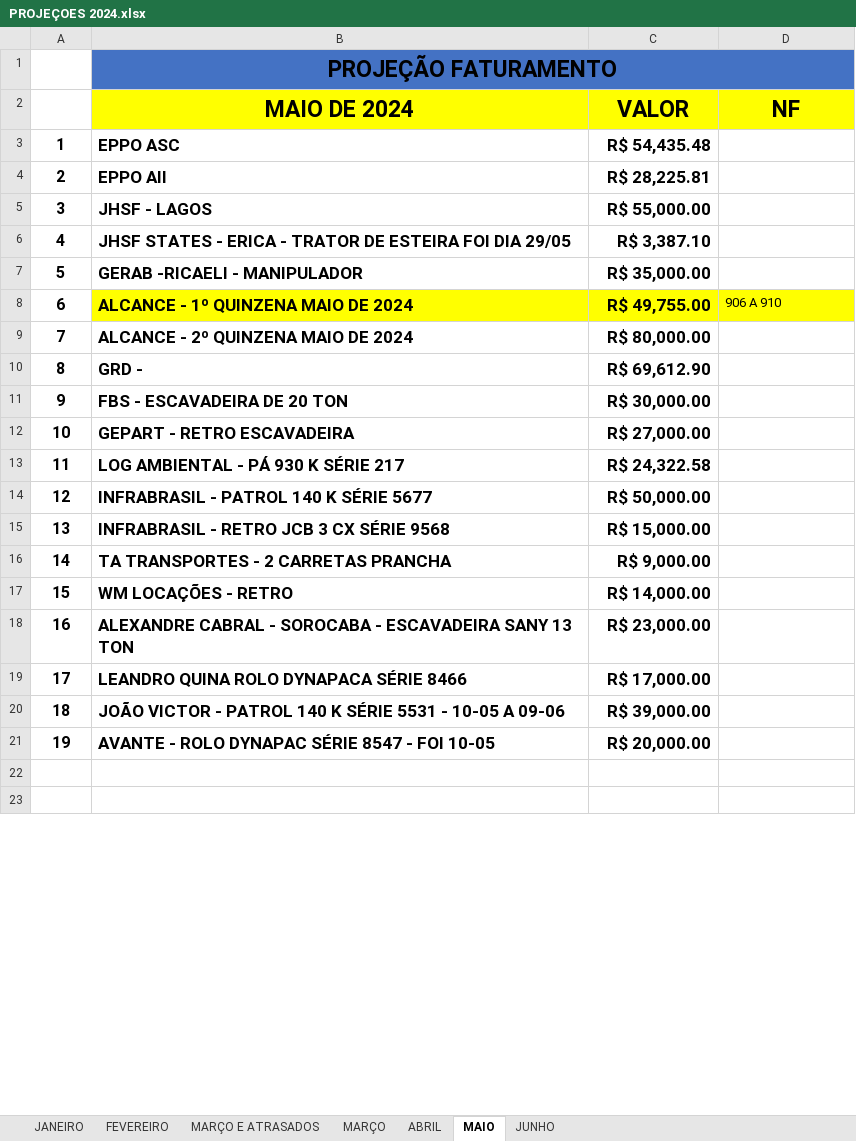
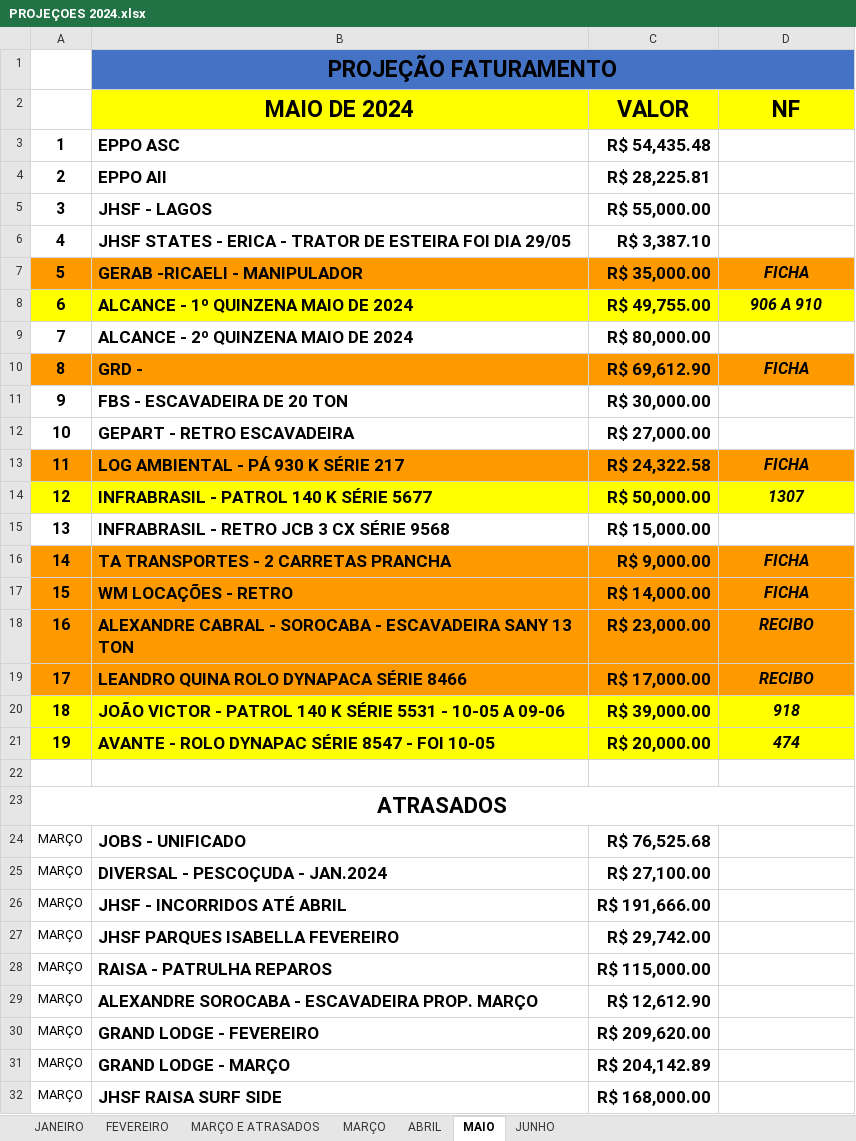
Before and after one commit to CamaconConstrucoes/Projecoes, an Excel workbook: PROJEÇOES 2024.xlsx, sheet MAIO, drawn as a sheet; only a part is shown; values as stored, in another font and other column widths than the file's, no borders; the diff covers the shown part only; the diff names each change by its address in the sheet, - before the commit and + after, or states it on an @@ line.

Commit message:
ATUALZIMAOS OS ATRASADOS DAS MEDICOES DE ABRIL

```diff
--- a/PROJEÇOES 2024.xlsx (sheet MAIO)
+++ b/PROJEÇOES 2024.xlsx (sheet MAIO)
-A7:D7 fill: none
+A7:D7 fill: #FF9900
-D7 (NF): (empty)
+D7 (NF): FICHA
-A8 fill: none
+A8 fill: #FFFF00
@@ D8 bold: off → on, italic: off → on, text size: larger, alignment: left → center @@
-A10:D10 fill: none
+A10:D10 fill: #FF9900
-D10 (NF): (empty)
+D10 (NF): FICHA
-A13:D13 fill: none
+A13:D13 fill: #FF9900
-D13 (NF): (empty)
+D13 (NF): FICHA
-A14:D14 fill: none
+A14:D14 fill: #FFFF00
-D14 (NF): (empty)
+D14 (NF): 1307
-A16:D19 fill: none
+A16:D19 fill: #FF9900
-D16:D17 (NF): (empty)
+D16:D17 (NF): FICHA
-D18:D19 (NF): (empty)
+D18:D19 (NF): RECIBO
-A20:D21 fill: none
+A20:D21 fill: #FFFF00
-D20 (NF): (empty)
+D20 (NF): 918
-D21 (NF): (empty)
+D21 (NF): 474
@@ column A renumbered in row 23 @@
+A23:D23 merged
+row 24: MARÇO | JOBS - UNIFICADO | R$ 76,525.68
+row 25: MARÇO | DIVERSAL - PESCOÇUDA - JAN.2024 | R$ 27,100.00
+row 26: MARÇO | JHSF - INCORRIDOS ATÉ ABRIL | R$ 191,666.00
+row 27: MARÇO | JHSF PARQUES ISABELLA FEVEREIRO | R$ 29,742.00
+row 28: MARÇO | RAISA - PATRULHA REPAROS | R$ 115,000.00
+row 29: MARÇO | ALEXANDRE SOROCABA - ESCAVADEIRA PROP. MARÇO | R$ 12,612.90
+row 30: MARÇO | GRAND LODGE - FEVEREIRO | R$ 209,620.00
+row 31: MARÇO | GRAND LODGE - MARÇO | R$ 204,142.89
+row 32: MARÇO | JHSF RAISA SURF SIDE | R$ 168,000.00
```
Also changed, not shown: 15 added rows, 2 edited cells and cell formats elsewhere in this sheet, sheet ABRIL.
